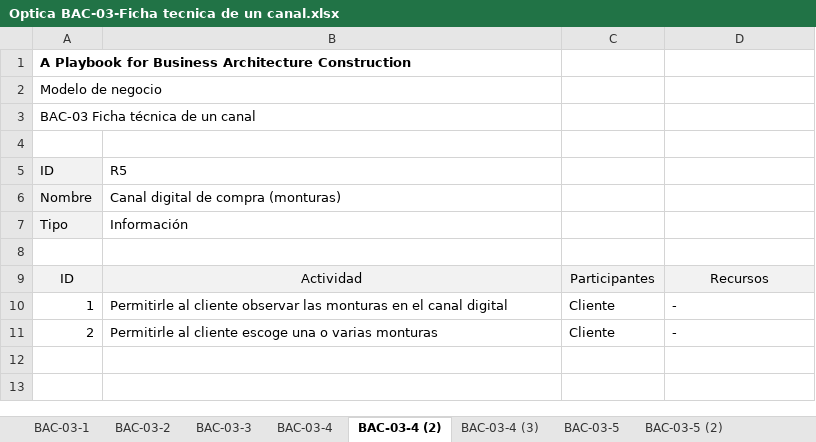
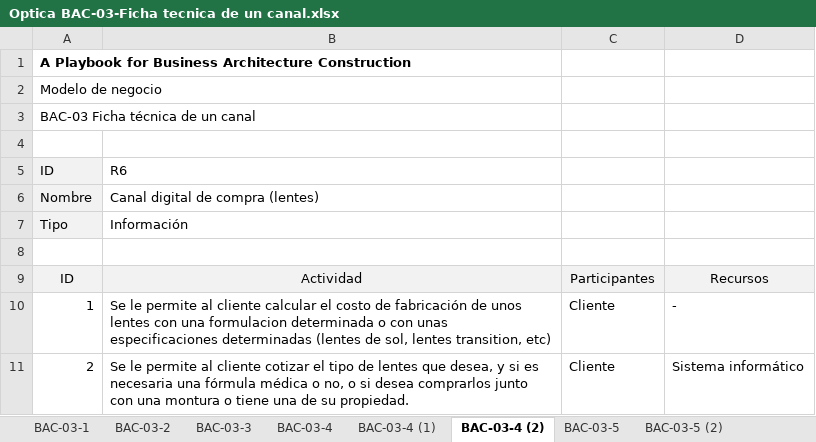
Before and after one commit to sergio-juandiego/arquiemp, an Excel workbook: HT-6/Optica BAC-03-Ficha tecnica de un canal.xlsx, sheet BAC-03-4 (2), drawn as a sheet; values as stored, in another font and other column widths than the file's, no borders; the diff names each change by its address in the sheet, - before the commit and + after, or states it on an @@ line.

```diff
--- a/HT-6/Optica BAC-03-Ficha tecnica de un canal.xlsx (sheet BAC-03-4 (2))
+++ b/HT-6/Optica BAC-03-Ficha tecnica de un canal.xlsx (sheet BAC-03-4 (2))
-sheet tab: BAC-03-4 (3)
+sheet tab: BAC-03-4 (1)
-B5: R5
+B5: R6
-B6: Canal digital de compra (monturas)
+B6: Canal digital de compra (lentes)
-B10: Permitirle al cliente observar las monturas en el canal digital
+B10: Se le permite al cliente calcular el costo de fabricación de unos lentes con una formulacion determinada o con unas especificaciones determinadas (lentes de sol, lentes transition, etc)
-B11: Permitirle al cliente escoge una o varias monturas
+B11: Se le permite al cliente cotizar el tipo de lentes que desea, y si es necesaria una fórmula médica o no, o si desea comprarlos junto con una montura o tiene una de su propiedad.
-D11: -
+D11: Sistema informático
```
Also changed, not shown: HT-6/Optica BAC-02-Portafolio de servicios.xlsx, HT-6/Optica BAC-06-Catálogo de componentes.xlsx, 5 other files.
